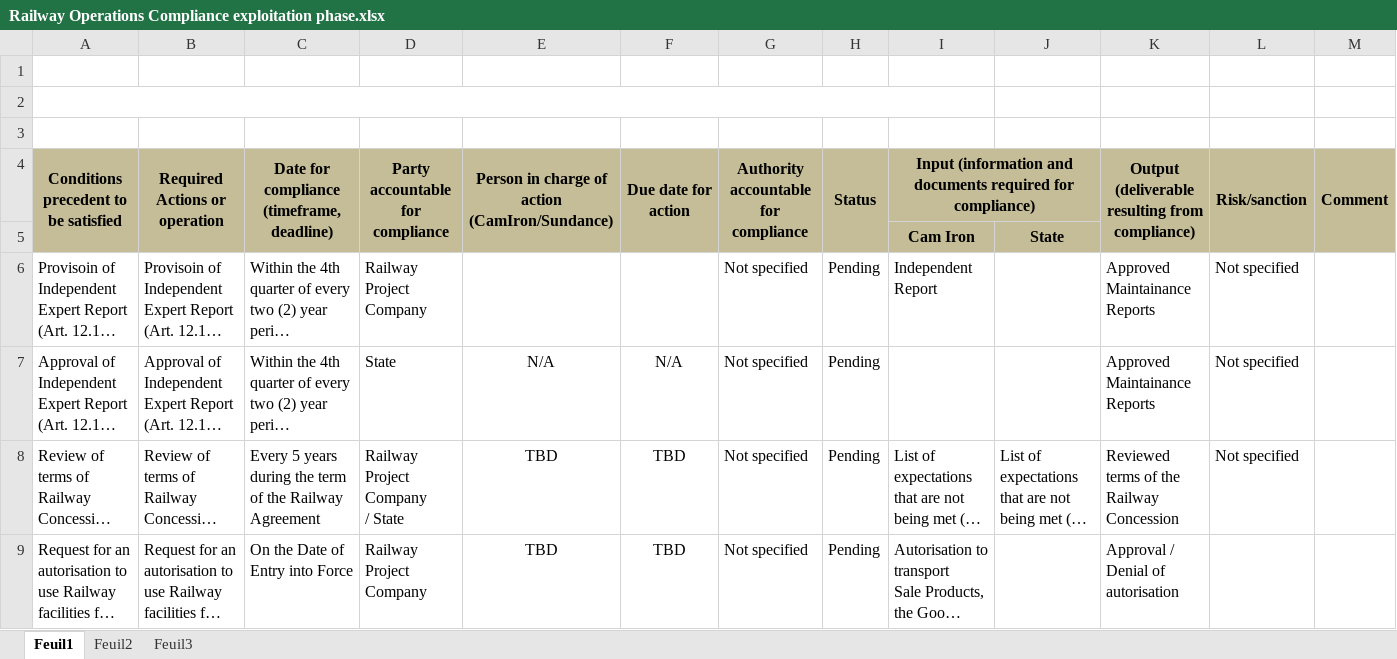
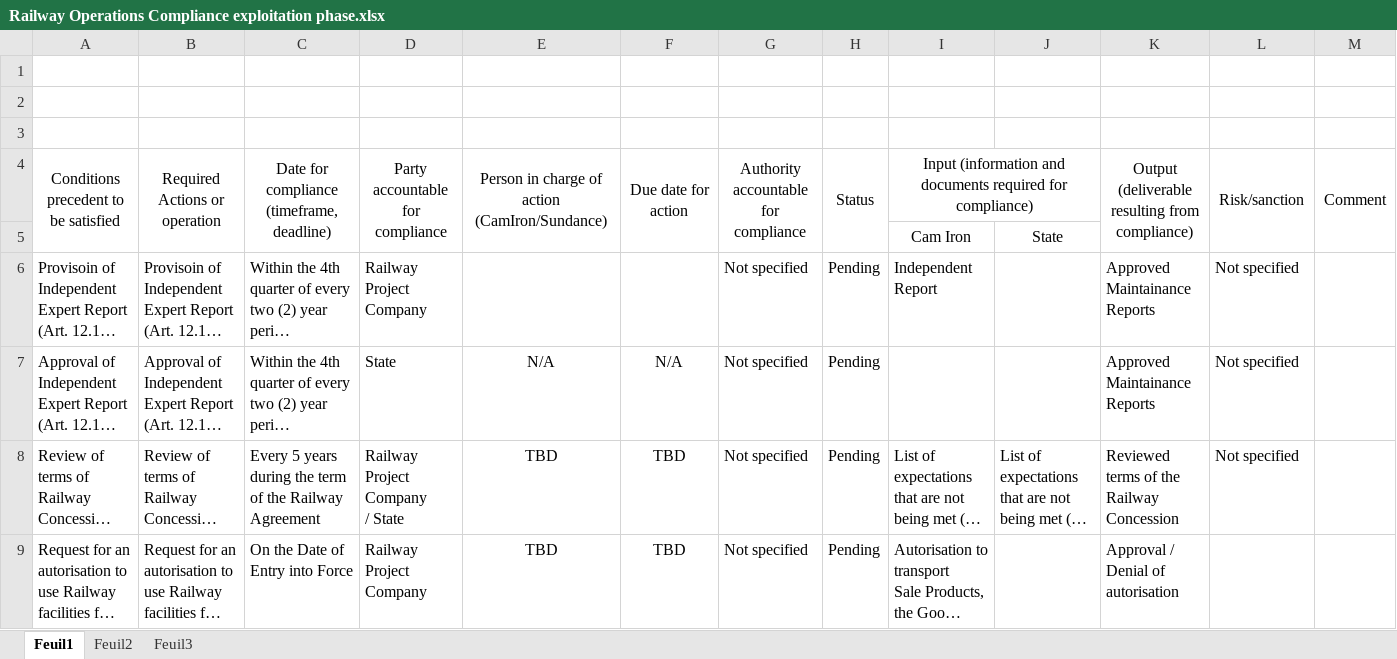
Before and after one commit to CAMERTIC/ROADMAP, an Excel workbook: uploads/Railway Operations Compliance exploitation phase.xlsx, sheet Feuil1, drawn as a sheet; only a part is shown; long unchanged cells end in …; values as stored, in another font and other column widths than the file's, no borders; the diff names each change by its address in the sheet, - before the commit and + after, or states it on an @@ line.

```diff
--- a/uploads/Railway Operations Compliance exploitation phase.xlsx (sheet Feuil1)
+++ b/uploads/Railway Operations Compliance exploitation phase.xlsx (sheet Feuil1)
-A2:I2 merged
-A4:M5 fill: #C4BD97
+A4:M5 fill: none
-A4:I4 bold: on
+A4:I4 bold: off
-K4:M4 bold: on
+K4:M4 bold: off
-I5:J5 bold: on
+I5:J5 bold: off
```
Also changed, not shown: uploads/Beneficiation Operations Compliance Exploitation Phase.xlsx, uploads/Conditions precedents to be satisfied on or before May 29, 2014.xlsx, 16 other files.
